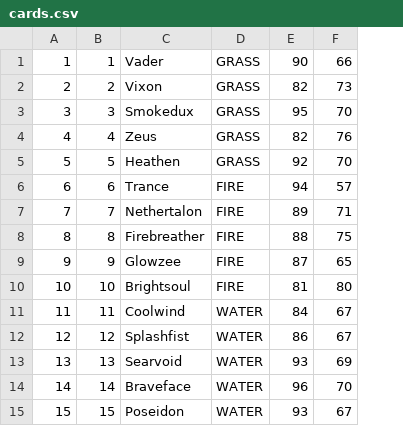
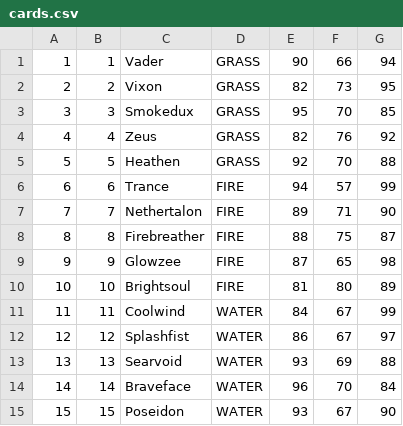
Before and after one commit to vickEretus/CS320_battlemonz, a CSV file: src/edu/ycp/cs320/booksdb/persist/res/cards.csv, drawn as a sheet; the diff names each change by its address in the sheet, - before the commit and + after, or states it on an @@ line.

Commit message:
Changed the database setup so accounts are generated. Changes the card table so it contain an attack rating instead of the dedicated attack table

```diff
--- a/src/edu/ycp/cs320/booksdb/persist/res/cards.csv
+++ b/src/edu/ycp/cs320/booksdb/persist/res/cards.csv
+column G, rows 1-15: 94 | 95 | 85 | 92 | 88 | 99 | 90 | 87 | 98 | 89 | 99 | 97 | 88 | 84 | 90
```
Also changed, not shown: 7 other files.
